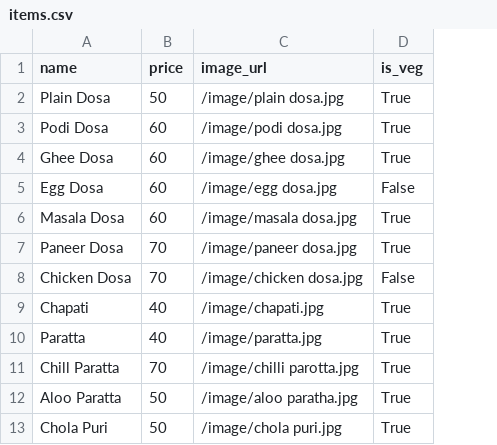
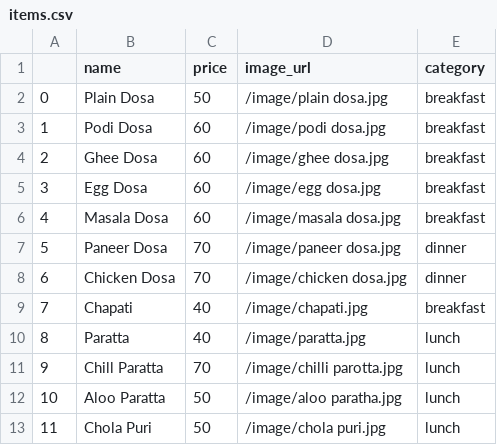
Before and after one commit to solvedbiscuit71/acm, a CSV file: api/assets/items.csv, drawn as a sheet; only a part is shown; removed rows and columns are numbered as before the commit, all else as after; the diff names each change by its address in the sheet, - before the commit and + after, or states it on an @@ line.

Commit message:
feat: add category column

```diff
--- a/api/assets/items.csv
+++ b/api/assets/items.csv
+column A, rows 2-13: 0 | 1 | 2 | 3 | 4 | 5 | 6 | 7 | 8 | 9 | 10 | 11
-column D (is_veg), rows 2-13: True | True | True | False | True | True | False | True | True | True | True | True
+column E (category), rows 2-13: breakfast | breakfast | breakfast | breakfast | breakfast | dinner | dinner | breakfast | lunch | lunch | lunch | lunch
```
